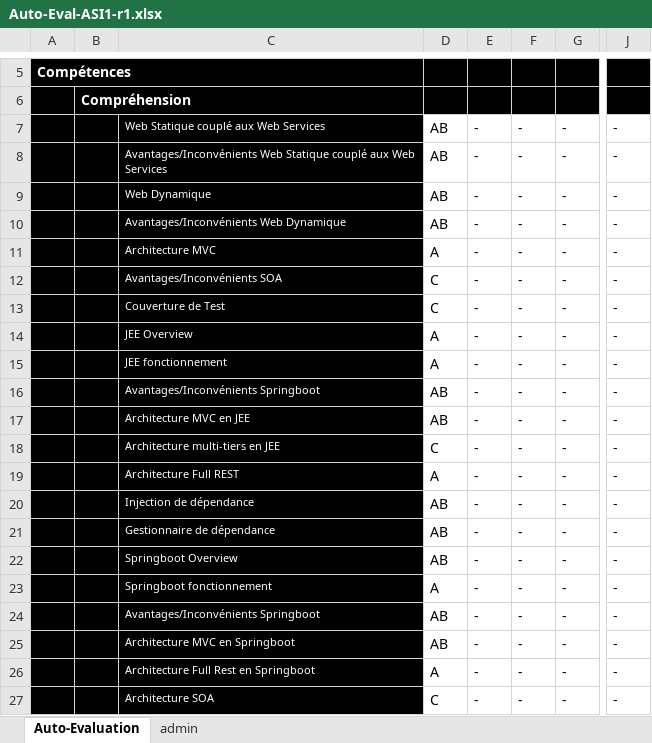
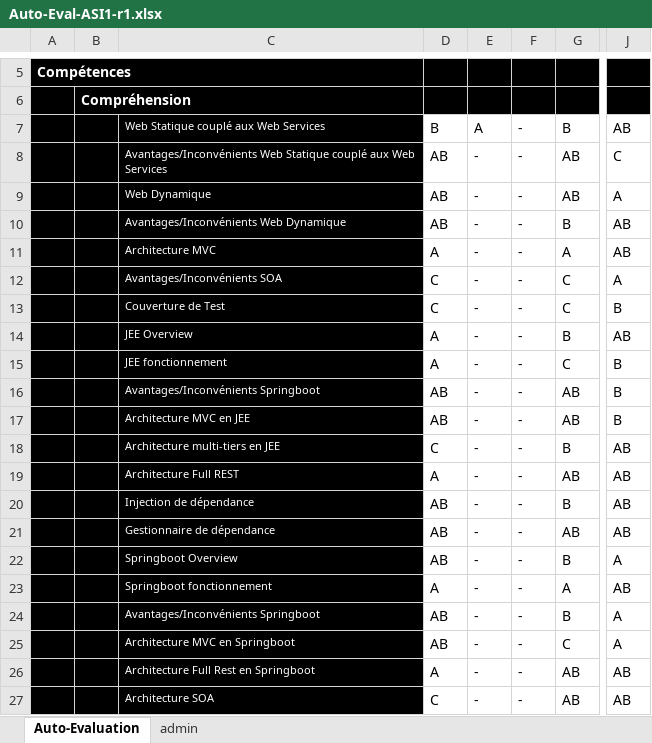
Before and after one commit to Emmixe/ASI_Atelier1_CHOURAQUI_CLEMENT_ZAGHOUANE, an Excel workbook: Auto-Eval-ASI1-r1.xlsx, sheet Auto-Evaluation, drawn as a sheet; only a part is shown, gaps mark what is left out; values as stored, in another font and other column widths than the file's, no borders; conditional formats not drawn; the diff covers the shown part only; the diff names each change by its address in the sheet, - before the commit and + after, or states it on an @@ line.

Commit message:
fiche individuel

```diff
--- a/Auto-Eval-ASI1-r1.xlsx (sheet Auto-Evaluation)
+++ b/Auto-Eval-ASI1-r1.xlsx (sheet Auto-Evaluation)
-D7: AB
+D7: B
-E7: -
+E7: A
-G7: -
+G7: B
-J7: -
+J7: AB
-G8:G9: -
+G8:G9: AB
-J8: -
+J8: C
-J9: -
+J9: A
-G10: -
+G10: B
-J10:J11: -
+J10:J11: AB
-G11: -
+G11: A
-G12:G13: -
+G12:G13: C
-J12: -
+J12: A
-J13: -
+J13: B
-G14: -
+G14: B
-J14: -
+J14: AB
-G15: -
+G15: C
-J15:J17: -
+J15:J17: B
-G16:G17: -
+G16:G17: AB
-G18: -
+G18: B
-J18:J21: -
+J18:J21: AB
-G19: -
+G19: AB
-G20: -
+G20: B
-G21: -
+G21: AB
-G22: -
+G22: B
-J22: -
+J22: A
-G23: -
+G23: A
-J23: -
+J23: AB
-G24: -
+G24: B
-J24:J25: -
+J24:J25: A
-G25: -
+G25: C
-G26:G27: -
+G26:G27: AB
-J26:J27: -
+J26:J27: AB
```
Also changed, not shown: 53 edited cells elsewhere in this sheet.
